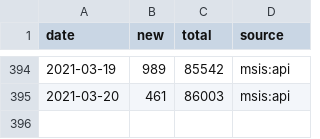
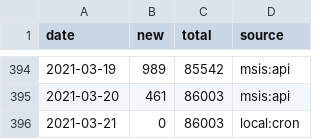
Before and after one commit to frefrik/covid19norge-data, a CSV file: data/confirmed.csv, drawn as a sheet; only a part is shown, gaps mark what is left out; the diff names each change by its address in the sheet, - before the commit and + after, or states it on an @@ line.

Commit message:
Update confirmed.csv 2021-03-21 00:00:03

```diff
--- a/data/confirmed.csv
+++ b/data/confirmed.csv
+row 396: 2021-03-21 | 0 | 86003 | local:cron
```
